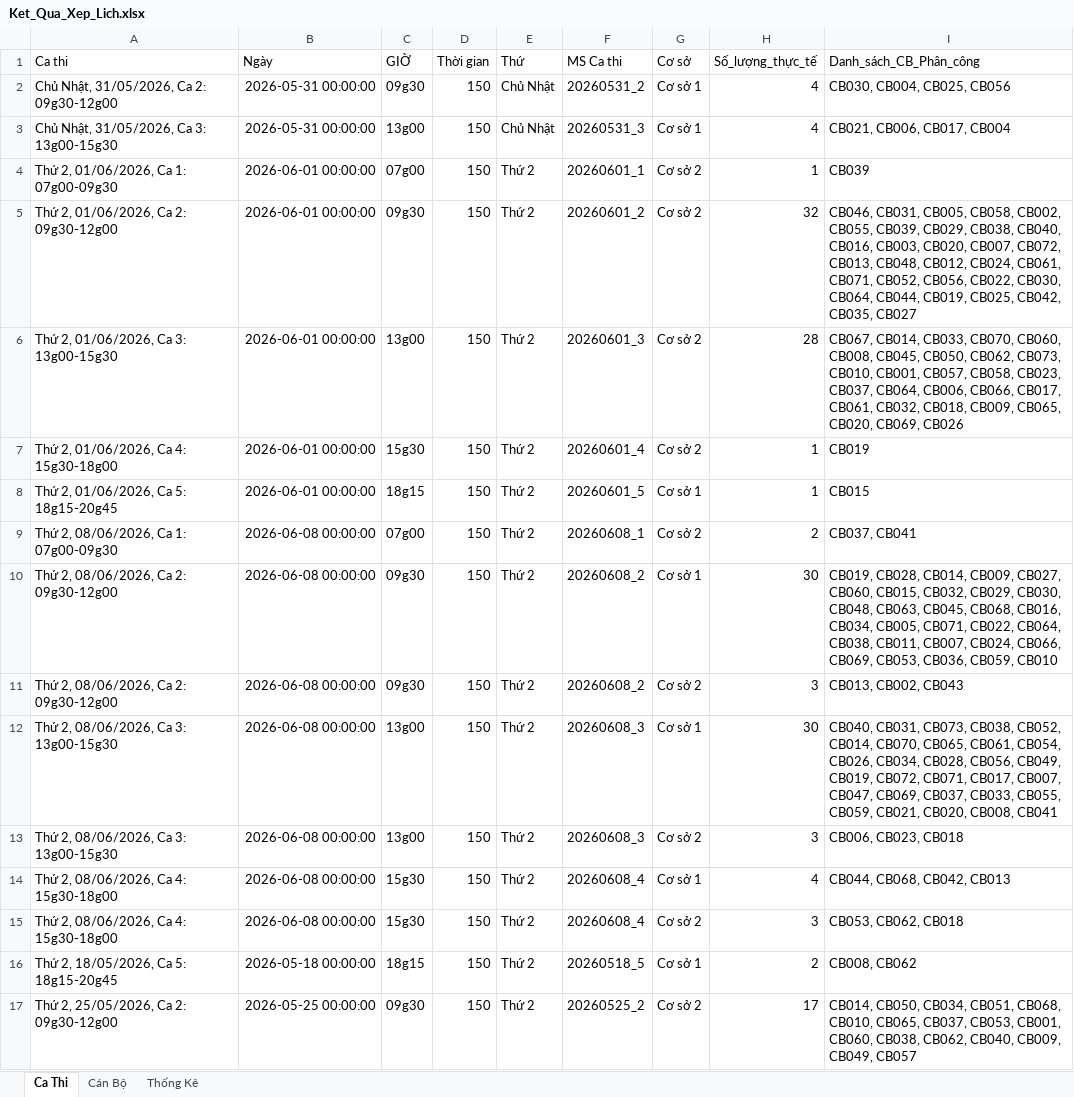
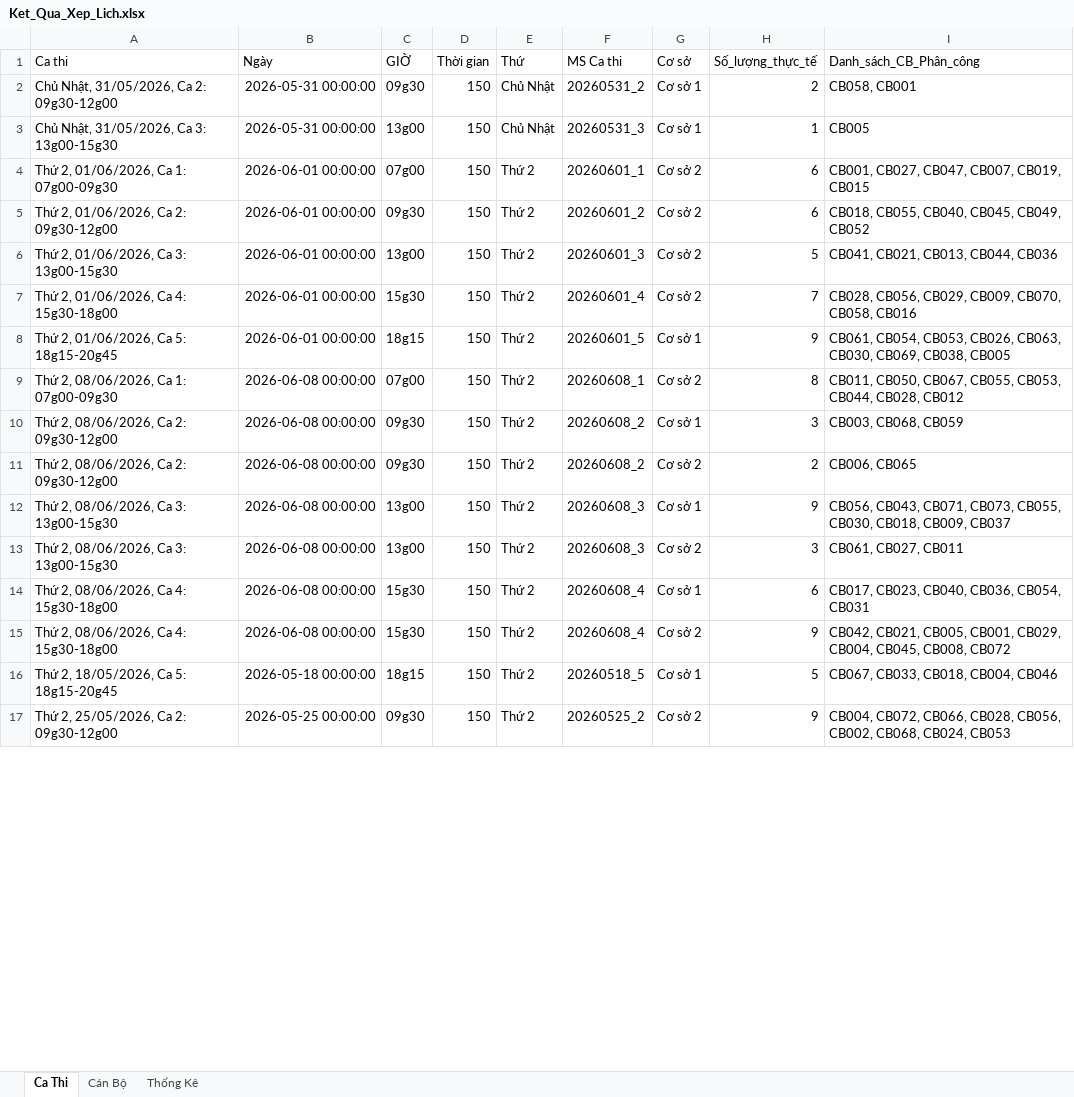
Before and after one commit to 3tfirstchoice/exam-scheduling-engine, an Excel workbook: outputs/Ket_Qua_Xep_Lich.xlsx, sheet Ca Thi, drawn as a sheet; only a part is shown; values as stored, in another font and other column widths than the file's, no borders; the diff covers the shown part only; the diff names each change by its address in the sheet, - before the commit and + after, or states it on an @@ line.

```diff
--- a/outputs/Ket_Qua_Xep_Lich.xlsx (sheet Ca Thi)
+++ b/outputs/Ket_Qua_Xep_Lich.xlsx (sheet Ca Thi)
-H2 (Số_lượng_thực_tế): 4
+H2 (Số_lượng_thực_tế): 2
-I2 (Danh_sách_CB_Phân_công): CB030, CB004, CB025, CB056
+I2 (Danh_sách_CB_Phân_công): CB058, CB001
-H3 (Số_lượng_thực_tế): 4
+H3 (Số_lượng_thực_tế): 1
-I3 (Danh_sách_CB_Phân_công): CB021, CB006, CB017, CB004
+I3 (Danh_sách_CB_Phân_công): CB005
-H4 (Số_lượng_thực_tế): 1
+H4 (Số_lượng_thực_tế): 6
-I4 (Danh_sách_CB_Phân_công): CB039
+I4 (Danh_sách_CB_Phân_công): CB001, CB027, CB047, CB007, CB019, CB015
-H5 (Số_lượng_thực_tế): 32
+H5 (Số_lượng_thực_tế): 6
-I5 (Danh_sách_CB_Phân_công): CB046, CB031, CB005, CB058, CB002, CB055, CB039, CB029, CB038, CB040, CB016, CB003, CB020, CB007, CB072, CB013, CB048, CB012, CB024, CB061, CB071, CB052, CB056, CB022, CB030, CB064, CB044, CB019, CB025, CB042, CB035, CB027
+I5 (Danh_sách_CB_Phân_công): CB018, CB055, CB040, CB045, CB049, CB052
-H6 (Số_lượng_thực_tế): 28
+H6 (Số_lượng_thực_tế): 5
-I6 (Danh_sách_CB_Phân_công): CB067, CB014, CB033, CB070, CB060, CB008, CB045, CB050, CB062, CB073, CB010, CB001, CB057, CB058, CB023, CB037, CB064, CB006, CB066, CB017, CB061, CB032, CB018, CB009, CB065, CB020, CB069, CB026
+I6 (Danh_sách_CB_Phân_công): CB041, CB021, CB013, CB044, CB036
-H7 (Số_lượng_thực_tế): 1
+H7 (Số_lượng_thực_tế): 7
-I7 (Danh_sách_CB_Phân_công): CB019
+I7 (Danh_sách_CB_Phân_công): CB028, CB056, CB029, CB009, CB070, CB058, CB016
-H8 (Số_lượng_thực_tế): 1
+H8 (Số_lượng_thực_tế): 9
-I8 (Danh_sách_CB_Phân_công): CB015
+I8 (Danh_sách_CB_Phân_công): CB061, CB054, CB053, CB026, CB063, CB030, CB069, CB038, CB005
-H9 (Số_lượng_thực_tế): 2
+H9 (Số_lượng_thực_tế): 8
-I9 (Danh_sách_CB_Phân_công): CB037, CB041
+I9 (Danh_sách_CB_Phân_công): CB011, CB050, CB067, CB055, CB053, CB044, CB028, CB012
-H10 (Số_lượng_thực_tế): 30
+H10 (Số_lượng_thực_tế): 3
-I10 (Danh_sách_CB_Phân_công): CB019, CB028, CB014, CB009, CB027, CB060, CB015, CB032, CB029, CB030, CB048, CB063, CB045, CB068, CB016, CB034, CB005, CB071, CB022, CB064, CB038, CB011, CB007, CB024, CB066, CB069, CB053, CB036, CB059, CB010
+I10 (Danh_sách_CB_Phân_công): CB003, CB068, CB059
-H11 (Số_lượng_thực_tế): 3
+H11 (Số_lượng_thực_tế): 2
-I11 (Danh_sách_CB_Phân_công): CB013, CB002, CB043
+I11 (Danh_sách_CB_Phân_công): CB006, CB065
-H12 (Số_lượng_thực_tế): 30
+H12 (Số_lượng_thực_tế): 9
-I12 (Danh_sách_CB_Phân_công): CB040, CB031, CB073, CB038, CB052, CB014, CB070, CB065, CB061, CB054, CB026, CB034, CB028, CB056, CB049, CB019, CB072, CB071, CB017, CB007, CB047, CB069, CB037, CB033, CB055, CB059, CB021, CB020, CB008, CB041
+I12 (Danh_sách_CB_Phân_công): CB056, CB043, CB071, CB073, CB055, CB030, CB018, CB009, CB037
-I13 (Danh_sách_CB_Phân_công): CB006, CB023, CB018
+I13 (Danh_sách_CB_Phân_công): CB061, CB027, CB011
-H14 (Số_lượng_thực_tế): 4
+H14 (Số_lượng_thực_tế): 6
-I14 (Danh_sách_CB_Phân_công): CB044, CB068, CB042, CB013
+I14 (Danh_sách_CB_Phân_công): CB017, CB023, CB040, CB036, CB054, CB031
-H15 (Số_lượng_thực_tế): 3
+H15 (Số_lượng_thực_tế): 9
-I15 (Danh_sách_CB_Phân_công): CB053, CB062, CB018
+I15 (Danh_sách_CB_Phân_công): CB042, CB021, CB005, CB001, CB029, CB004, CB045, CB008, CB072
-H16 (Số_lượng_thực_tế): 2
+H16 (Số_lượng_thực_tế): 5
-I16 (Danh_sách_CB_Phân_công): CB008, CB062
+I16 (Danh_sách_CB_Phân_công): CB067, CB033, CB018, CB004, CB046
-H17 (Số_lượng_thực_tế): 17
+H17 (Số_lượng_thực_tế): 9
-I17 (Danh_sách_CB_Phân_công): CB014, CB050, CB034, CB051, CB068, CB010, CB065, CB037, CB053, CB001, CB060, CB038, CB062, CB040, CB009, CB049, CB057
+I17 (Danh_sách_CB_Phân_công): CB004, CB072, CB066, CB028, CB056, CB002, CB068, CB024, CB053
```
Also changed, not shown: 124 edited cells elsewhere in this sheet, sheet Cán Bộ, sheet Thống Kê, data/ca_thi.xlsx, 2 other files.
